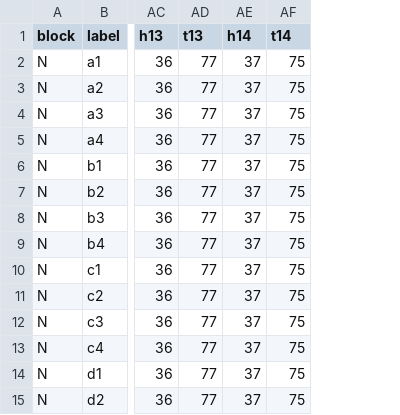
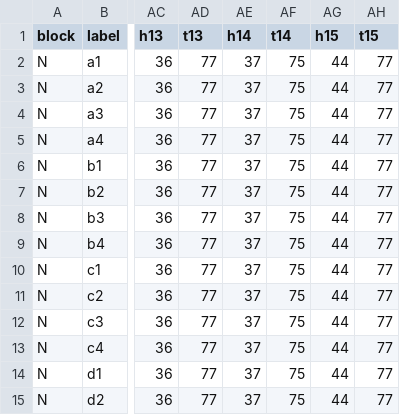
Before and after one commit to jtrobec/mids-w241-fa2020-fp, a CSV file: data/N/appleCovariate.csv, drawn as a sheet; only a part is shown, gaps mark what is left out; the diff names each change by its address in the sheet, - before the commit and + after, or states it on an @@ line.

```diff
--- a/data/N/appleCovariate.csv
+++ b/data/N/appleCovariate.csv
+column AG (h15), rows 2-15: all 44
+column AH (t15), rows 2-15: all 77
```
Also changed, not shown: 14 other files.
